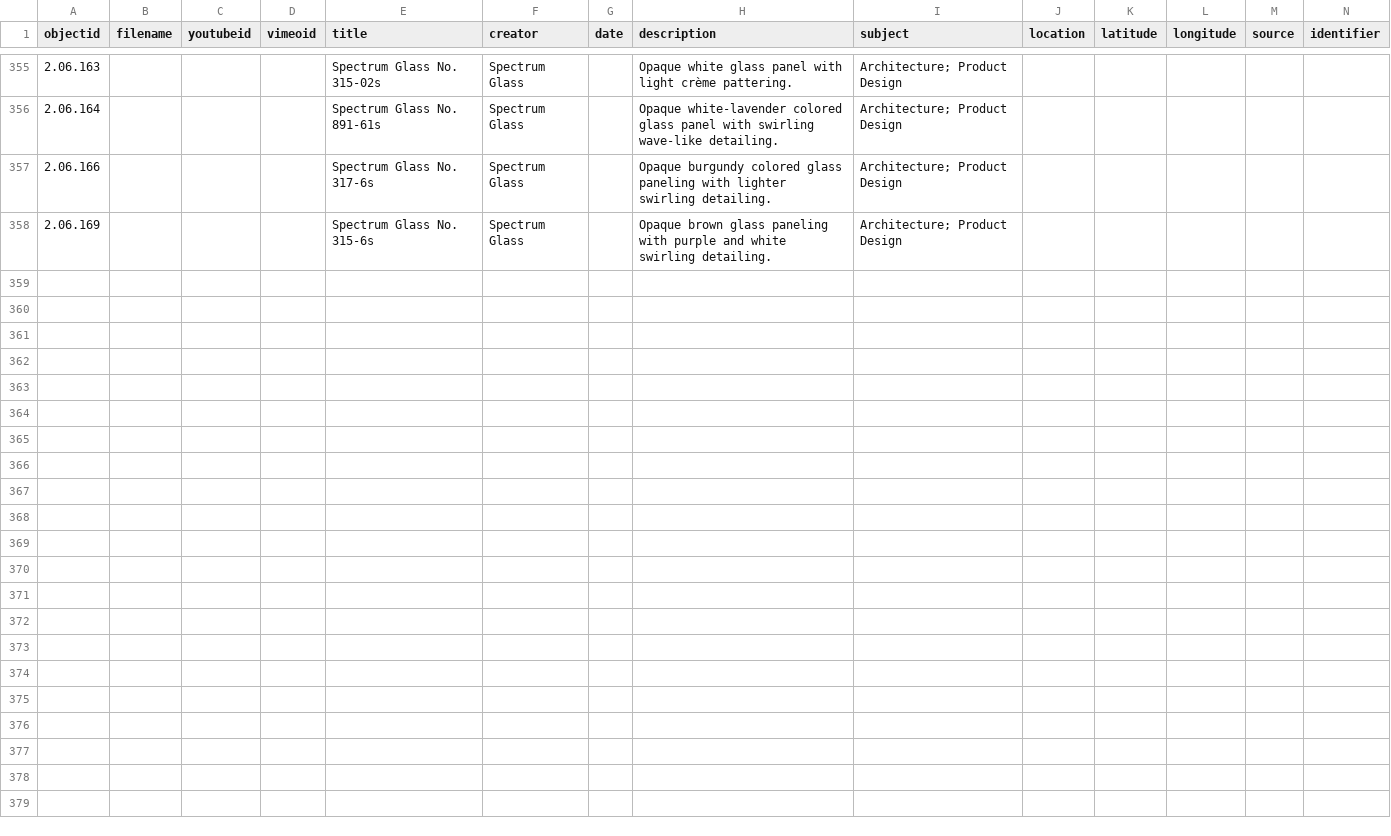
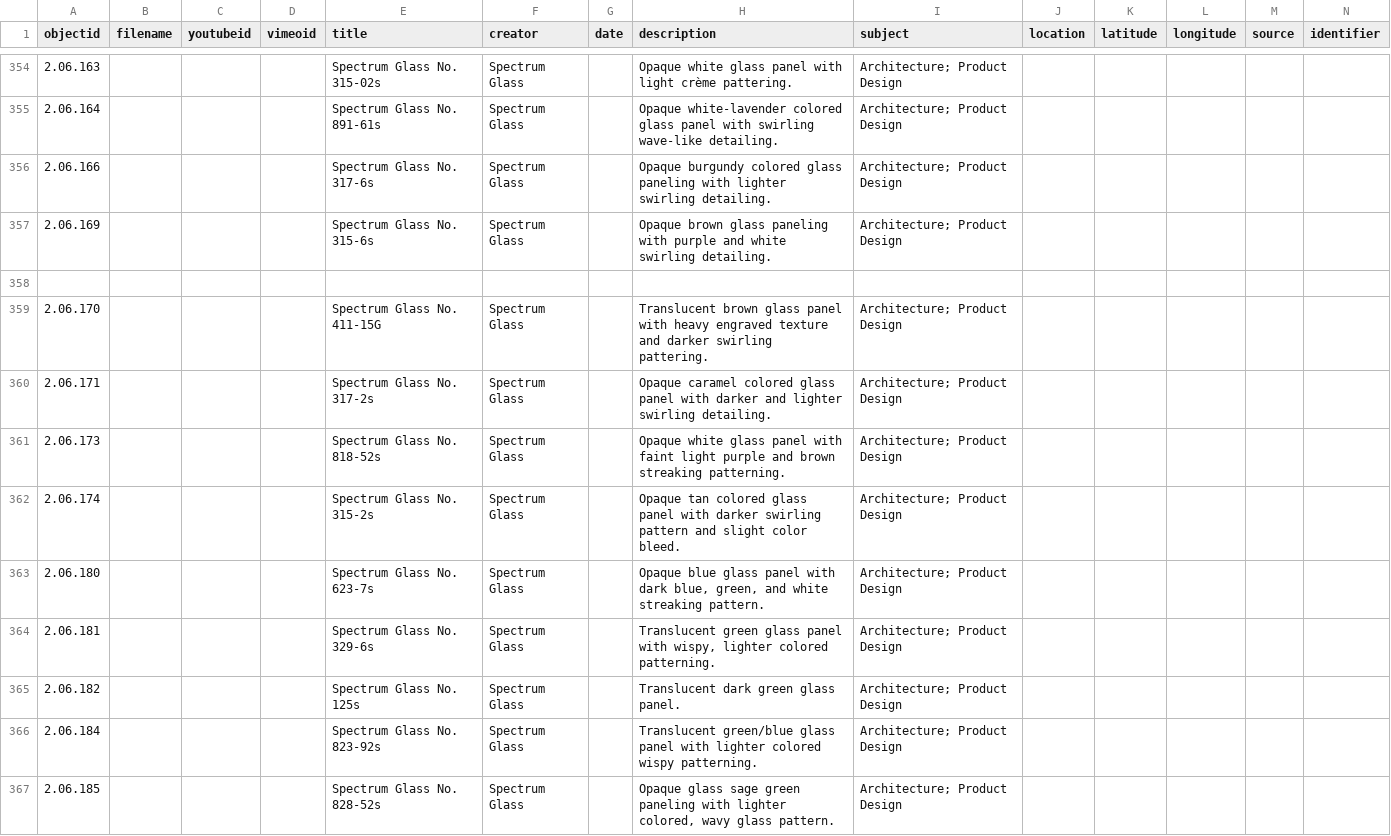
Before and after one commit to envd-ucb/materials-library, a CSV file: _data/demo-metadata.csv, drawn as a sheet; only a part is shown, gaps mark what is left out; rows hold the shown columns only; the diff covers the shown part only; the diff names each change by its address in the sheet, - before the commit and + after, or states it on an @@ line.

```diff
--- a/_data/demo-metadata.csv
+++ b/_data/demo-metadata.csv
+row 358: (empty)
+row 359: 2.06.170 |  |  |  | Spectrum Glass No. 411-15G | Spectrum Glass |  | Translucent brown glass panel with heavy engraved texture and darker swirling pattering. | Architecture; Product Design
+row 360: 2.06.171 |  |  |  | Spectrum Glass No. 317-2s | Spectrum Glass |  | Opaque caramel colored glass panel with darker and lighter swirling detailing. | Architecture; Product Design
+row 361: 2.06.173 |  |  |  | Spectrum Glass No. 818-52s | Spectrum Glass |  | Opaque white glass panel with faint light purple and brown streaking patterning. | Architecture; Product Design
+row 362: 2.06.174 |  |  |  | Spectrum Glass No. 315-2s | Spectrum Glass |  | Opaque tan colored glass panel with darker swirling pattern and slight color bleed. | Architecture; Product Design
+row 363: 2.06.180 |  |  |  | Spectrum Glass No. 623-7s | Spectrum Glass |  | Opaque blue glass panel with dark blue, green, and white streaking pattern. | Architecture; Product Design
+row 364: 2.06.181 |  |  |  | Spectrum Glass No. 329-6s | Spectrum Glass |  | Translucent green glass panel with wispy, lighter colored patterning. | Architecture; Product Design
+row 365: 2.06.182 |  |  |  | Spectrum Glass No. 125s | Spectrum Glass |  | Translucent dark green glass panel. | Architecture; Product Design
+row 366: 2.06.184 |  |  |  | Spectrum Glass No. 823-92s | Spectrum Glass |  | Translucent green/blue glass panel with lighter colored wispy patterning. | Architecture; Product Design
+row 367: 2.06.185 |  |  |  | Spectrum Glass No. 828-52s | Spectrum Glass |  | Opaque glass sage green paneling with lighter colored, wavy glass pattern. | Architecture; Product Design
```
Also changed, not shown: 20 added rows and 1 removed row elsewhere in this file.
